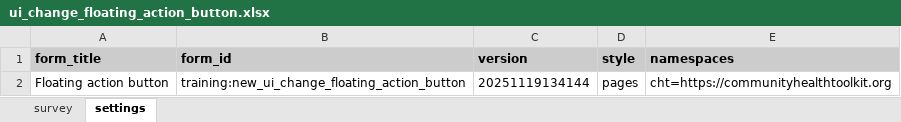
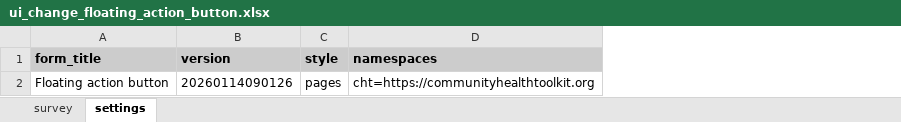
Before and after one commit to jkuester/cht-config-library, an Excel workbook: basic-forms/forms/training/ui_change_floating_action_button.xlsx, sheet settings, drawn as a sheet; values as stored, in another font and other column widths than the file's, no borders; removed rows and columns are numbered as before the commit, all else as after; the diff names each change by its address in the sheet, - before the commit and + after, or states it on an @@ line.

Commit message:
Update to version 6.0.0 of cht-conf

```diff
--- a/basic-forms/forms/training/ui_change_floating_action_button.xlsx (sheet settings)
+++ b/basic-forms/forms/training/ui_change_floating_action_button.xlsx (sheet settings)
-column B (form_id), row 2: training:new_ui_change_floating_action_button
-B2 (version): 20251119134144
+B2 (version): 20260114090126
```
Also changed, not shown: 3 other files.
